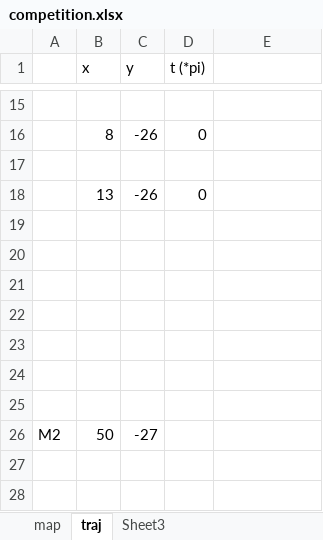
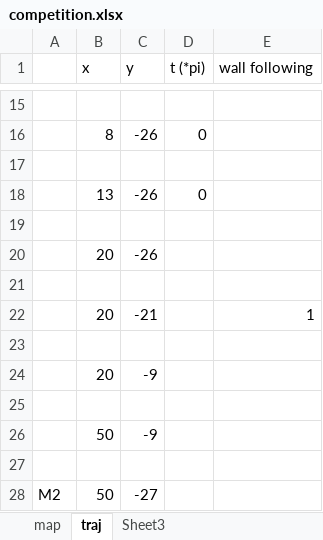
Before and after one commit to bchasnov/Jaguar_Competition, an Excel workbook: competition.xlsx, sheet traj, drawn as a sheet; only a part is shown, gaps mark what is left out; values as stored, in another font and other column widths than the file's, no borders; removed rows and columns are numbered as before the commit, all else as after; the diff names each change by its address in the sheet, - before the commit and + after, or states it on an @@ line.

```diff
--- a/competition.xlsx (sheet traj)
+++ b/competition.xlsx (sheet traj)
-E1: (empty)
+E1: wall following
+row 20:  | 20 | -26
+row 22:  | 20 | -21 |  | 1
+row 24:  | 20 | -9
-row 26: (empty)
+row 26:  | 50 | -9
-row 24: (empty)
```
Also changed, not shown: charts or pictures, 9 other files.
